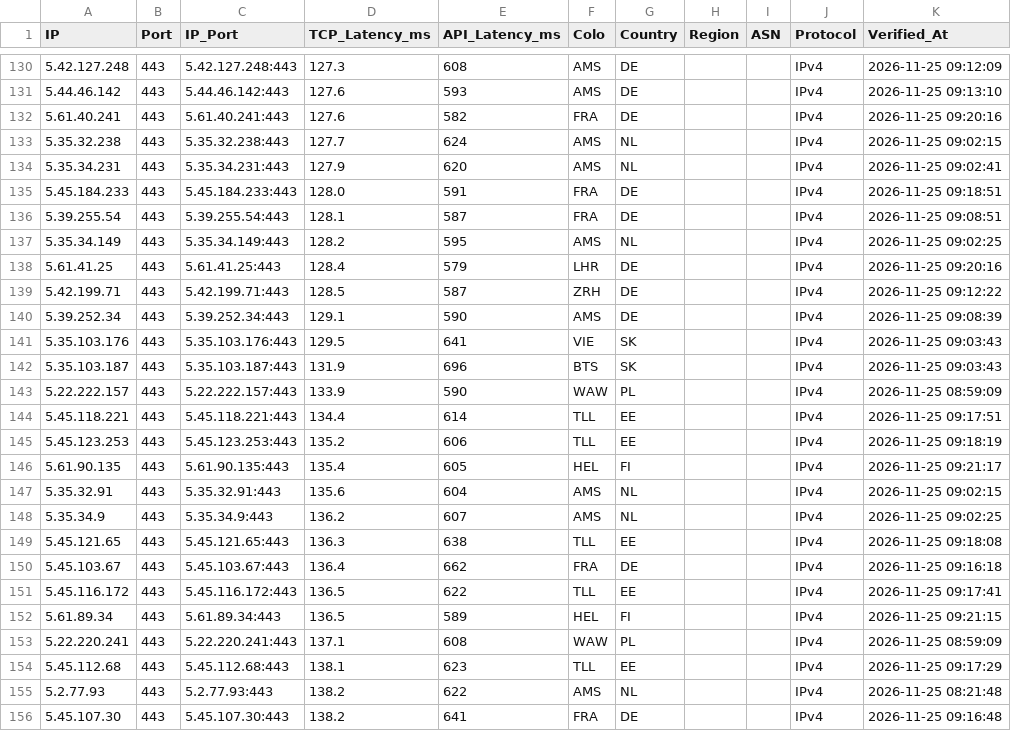
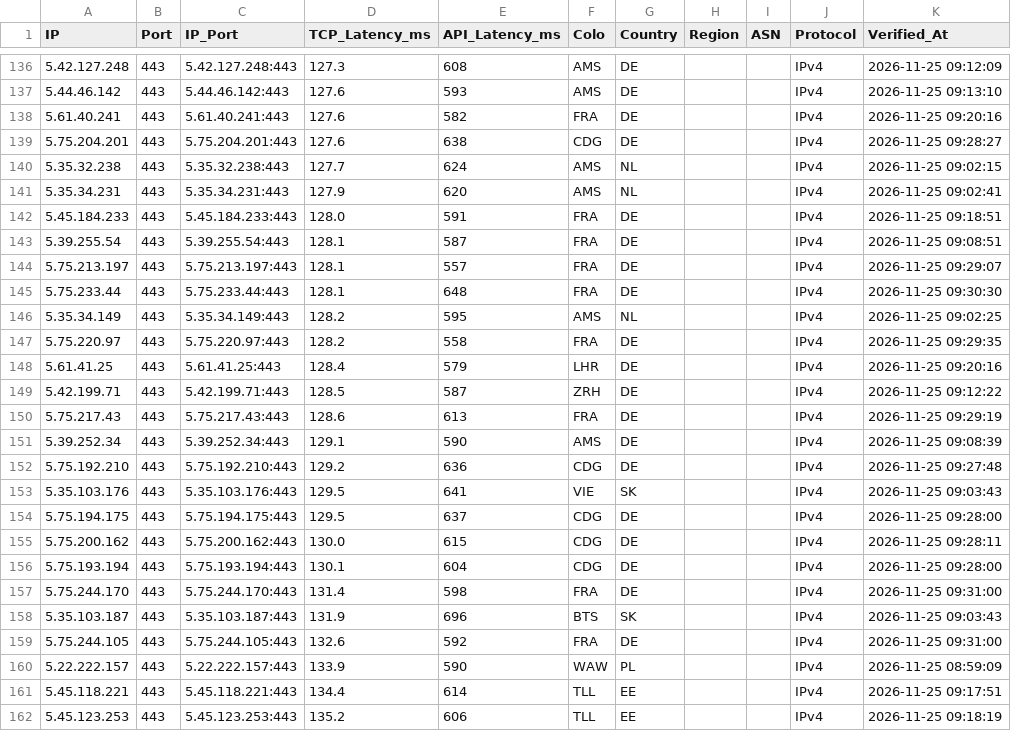
Before and after one commit to hjnzx01/ce-text-2, a CSV file: output/cf_verified.csv, drawn as a sheet; only a part is shown, gaps mark what is left out; the shorter side is filled out with more unchanged rows; the diff covers the shown part only; the diff names each change by its address in the sheet, - before the commit and + after, or states it on an @@ line.

```diff
--- a/output/cf_verified.csv
+++ b/output/cf_verified.csv
+row 139: 5.75.204.201 | 443 | 5.75.204.201:443 | 127.6 | 638 | CDG | DE |  |  | IPv4 | 2026-11-25 09:28:27
+row 144: 5.75.213.197 | 443 | 5.75.213.197:443 | 128.1 | 557 | FRA | DE |  |  | IPv4 | 2026-11-25 09:29:07
+row 145: 5.75.233.44 | 443 | 5.75.233.44:443 | 128.1 | 648 | FRA | DE |  |  | IPv4 | 2026-11-25 09:30:30
+row 147: 5.75.220.97 | 443 | 5.75.220.97:443 | 128.2 | 558 | FRA | DE |  |  | IPv4 | 2026-11-25 09:29:35
+row 150: 5.75.217.43 | 443 | 5.75.217.43:443 | 128.6 | 613 | FRA | DE |  |  | IPv4 | 2026-11-25 09:29:19
+row 152: 5.75.192.210 | 443 | 5.75.192.210:443 | 129.2 | 636 | CDG | DE |  |  | IPv4 | 2026-11-25 09:27:48
+row 154: 5.75.194.175 | 443 | 5.75.194.175:443 | 129.5 | 637 | CDG | DE |  |  | IPv4 | 2026-11-25 09:28:00
+row 155: 5.75.200.162 | 443 | 5.75.200.162:443 | 130.0 | 615 | CDG | DE |  |  | IPv4 | 2026-11-25 09:28:11
+row 156: 5.75.193.194 | 443 | 5.75.193.194:443 | 130.1 | 604 | CDG | DE |  |  | IPv4 | 2026-11-25 09:28:00
+row 157: 5.75.244.170 | 443 | 5.75.244.170:443 | 131.4 | 598 | FRA | DE |  |  | IPv4 | 2026-11-25 09:31:00
+row 159: 5.75.244.105 | 443 | 5.75.244.105:443 | 132.6 | 592 | FRA | DE |  |  | IPv4 | 2026-11-25 09:31:00
```
Also changed, not shown: 6 added rows elsewhere in this file, 3 other files.
